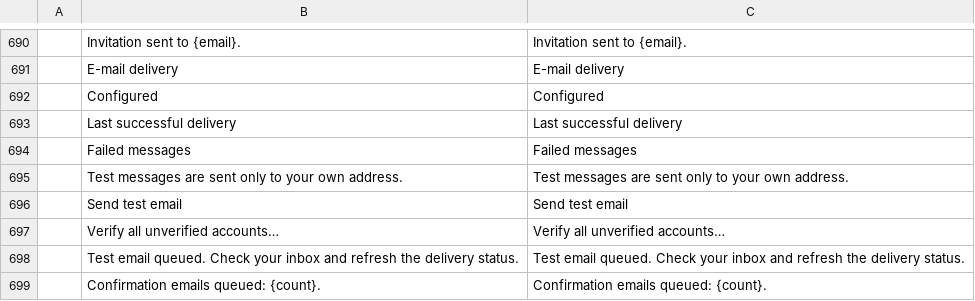
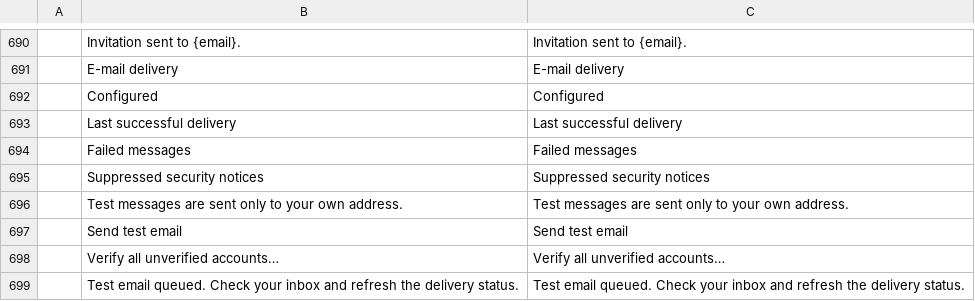
Before and after one commit to Skyfuller1303/craftcloud, a TSV file: apps/craftcloud-admin/src/locales/en.tsv, drawn as a sheet; only a part is shown, gaps mark what is left out; the shorter side is filled out with more unchanged rows; the diff names each change by its address in the sheet, - before the commit and + after, or states it on an @@ line.

```diff
--- a/apps/craftcloud-admin/src/locales/en.tsv
+++ b/apps/craftcloud-admin/src/locales/en.tsv
+row 695:  | Suppressed security notices | Suppressed security notices
```
Also changed, not shown: apps/craftcloud-admin/src/locales/de.tsv, 31 other files.
